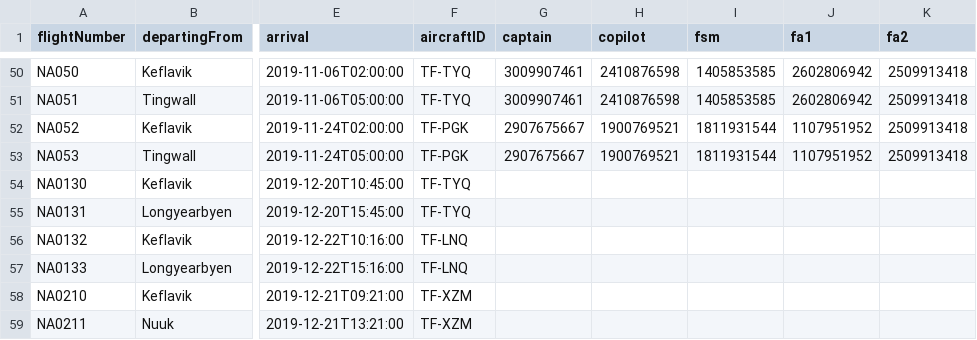
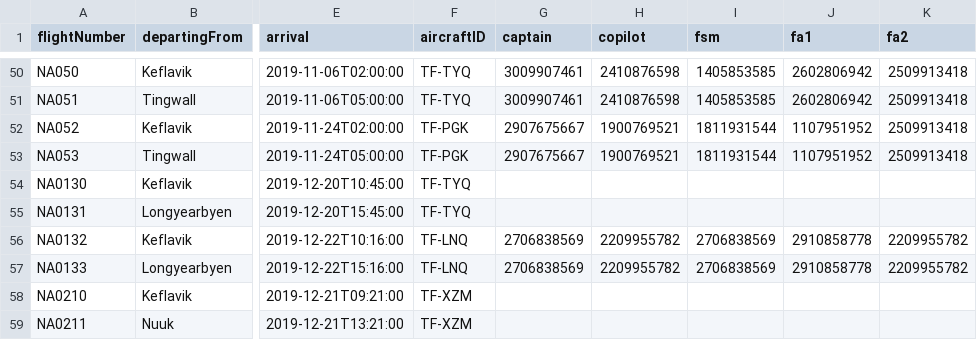
Before and after one commit to harpasteingrims/Dagbok, a CSV file: csv_files/Flights.csv, drawn as a sheet; only a part is shown, gaps mark what is left out; the diff names each change by its address in the sheet, - before the commit and + after, or states it on an @@ line.

```diff
--- a/csv_files/Flights.csv
+++ b/csv_files/Flights.csv
-G56:G57 (captain): (empty)
+G56:G57 (captain): 2706838569
-H56:H57 (copilot): (empty)
+H56:H57 (copilot): 2209955782
-I56:I57 (fsm): (empty)
+I56:I57 (fsm): 2706838569
-J56:J57 (fa1): (empty)
+J56:J57 (fa1): 2910858778
-K56:K57 (fa2): (empty)
+K56:K57 (fa2): 2209955782
```
Also changed, not shown: 1 other file.
